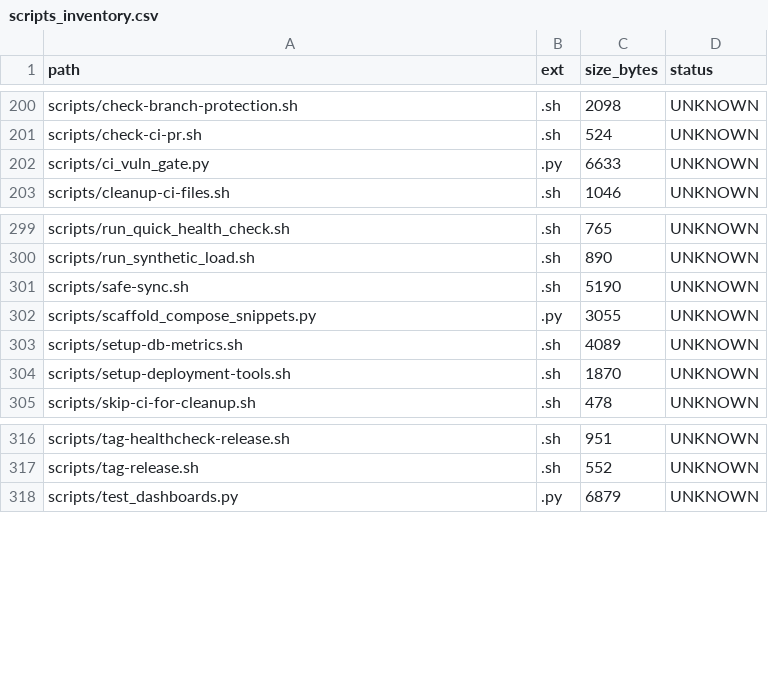
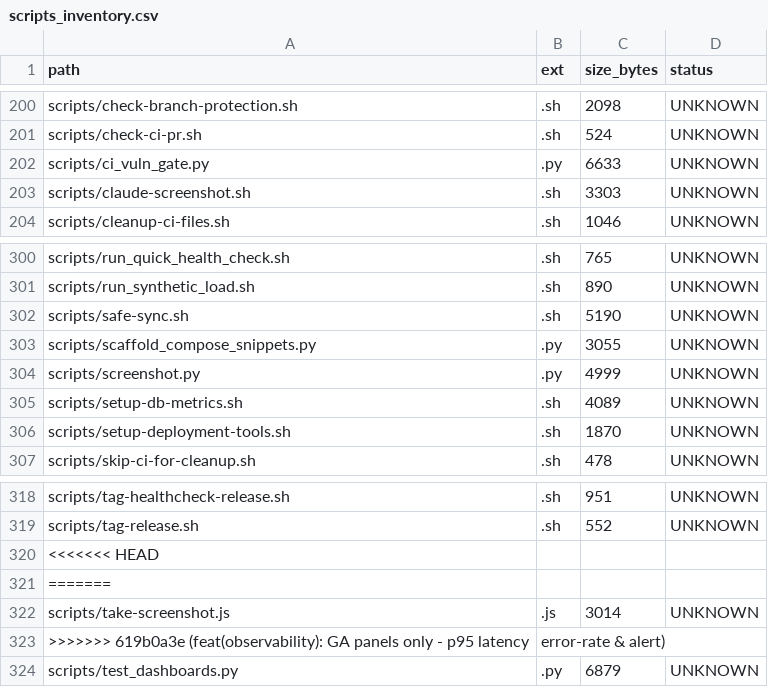
Before and after one commit to locotoki/alfred-agent-platform-v2, a CSV file: metrics/scripts_inventory.csv, drawn as a sheet; only a part is shown, gaps mark what is left out; the diff names each change by its address in the sheet, - before the commit and + after, or states it on an @@ line.

```diff
--- a/metrics/scripts_inventory.csv
+++ b/metrics/scripts_inventory.csv
+row 203: scripts/claude-screenshot.sh | .sh | 3303 | UNKNOWN
+row 304: scripts/screenshot.py | .py | 4999 | UNKNOWN
+row 320: <<<<<<< HEAD
+row 321: =======
+row 322: scripts/take-screenshot.js | .js | 3014 | UNKNOWN
+row 323: >>>>>>> 619b0a3e (feat(observability): GA panels only - p95 latency | error-rate & alert)
```
Also changed, not shown: 1 other file.
